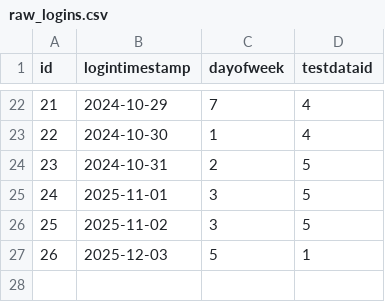
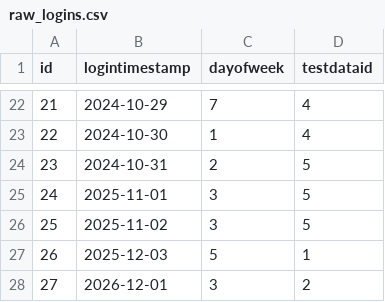
Before and after one commit to yeykawb/dbt_postgres, a CSV file: seeds/raw_logins.csv, drawn as a sheet; only a part is shown, gaps mark what is left out.

```diff
--- a/seeds/raw_logins.csv
+++ b/seeds/raw_logins.csv
@@ -27 +27,2 @@ id,logintimestamp,dayofweek,testdataid
 26, 2025-12-03, 5, 1
+27, 2026-12-01, 3, 2
```
Also changed, not shown: 6 other files.
